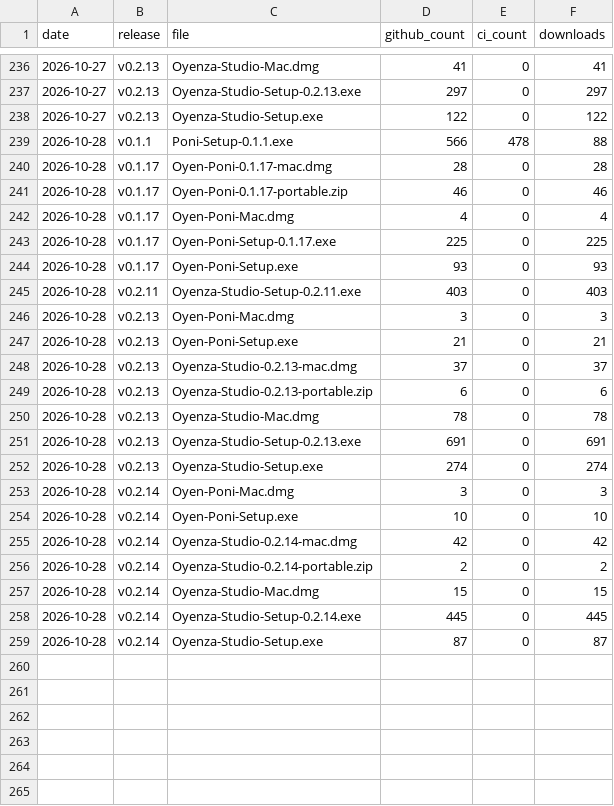
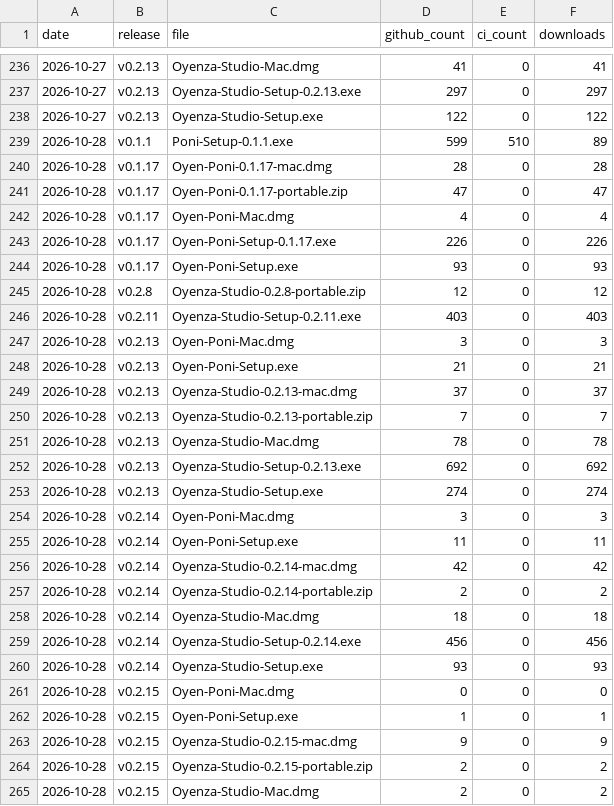
Before and after one commit to lucacadalora/oyenza-studio, a CSV file: data/downloads.csv, drawn as a sheet; only a part is shown, gaps mark what is left out; the diff covers the shown part only.

```diff
--- a/data/downloads.csv
+++ b/data/downloads.csv
@@ -238,8 +238,9 @@ date,release,file,github_count,ci_count,downloads
 2026-10-27,v0.2.13,Oyenza-Studio-Setup.exe,122,0,122
-2026-10-28,v0.1.1,Poni-Setup-0.1.1.exe,566,478,88
+2026-10-28,v0.1.1,Poni-Setup-0.1.1.exe,599,510,89
 2026-10-28,v0.1.17,Oyen-Poni-0.1.17-mac.dmg,28,0,28
-2026-10-28,v0.1.17,Oyen-Poni-0.1.17-portable.zip,46,0,46
+2026-10-28,v0.1.17,Oyen-Poni-0.1.17-portable.zip,47,0,47
 2026-10-28,v0.1.17,Oyen-Poni-Mac.dmg,4,0,4
-2026-10-28,v0.1.17,Oyen-Poni-Setup-0.1.17.exe,225,0,225
+2026-10-28,v0.1.17,Oyen-Poni-Setup-0.1.17.exe,226,0,226
 2026-10-28,v0.1.17,Oyen-Poni-Setup.exe,93,0,93
+2026-10-28,v0.2.8,Oyenza-Studio-0.2.8-portable.zip,12,0,12
 2026-10-28,v0.2.11,Oyenza-Studio-Setup-0.2.11.exe,403,0,403
@@ -248,12 +249,17 @@ date,release,file,github_count,ci_count,downloads
 2026-10-28,v0.2.13,Oyenza-Studio-0.2.13-mac.dmg,37,0,37
-2026-10-28,v0.2.13,Oyenza-Studio-0.2.13-portable.zip,6,0,6
+2026-10-28,v0.2.13,Oyenza-Studio-0.2.13-portable.zip,7,0,7
 2026-10-28,v0.2.13,Oyenza-Studio-Mac.dmg,78,0,78
-2026-10-28,v0.2.13,Oyenza-Studio-Setup-0.2.13.exe,691,0,691
+2026-10-28,v0.2.13,Oyenza-Studio-Setup-0.2.13.exe,692,0,692
 2026-10-28,v0.2.13,Oyenza-Studio-Setup.exe,274,0,274
 2026-10-28,v0.2.14,Oyen-Poni-Mac.dmg,3,0,3
-2026-10-28,v0.2.14,Oyen-Poni-Setup.exe,10,0,10
+2026-10-28,v0.2.14,Oyen-Poni-Setup.exe,11,0,11
 2026-10-28,v0.2.14,Oyenza-Studio-0.2.14-mac.dmg,42,0,42
 2026-10-28,v0.2.14,Oyenza-Studio-0.2.14-portable.zip,2,0,2
-2026-10-28,v0.2.14,Oyenza-Studio-Mac.dmg,15,0,15
-2026-10-28,v0.2.14,Oyenza-Studio-Setup-0.2.14.exe,445,0,445
-2026-10-28,v0.2.14,Oyenza-Studio-Setup.exe,87,0,87
+2026-10-28,v0.2.14,Oyenza-Studio-Mac.dmg,18,0,18
+2026-10-28,v0.2.14,Oyenza-Studio-Setup-0.2.14.exe,456,0,456
+2026-10-28,v0.2.14,Oyenza-Studio-Setup.exe,93,0,93
+2026-10-28,v0.2.15,Oyen-Poni-Mac.dmg,0,0,0
+2026-10-28,v0.2.15,Oyen-Poni-Setup.exe,1,0,1
+2026-10-28,v0.2.15,Oyenza-Studio-0.2.15-mac.dmg,9,0,9
+2026-10-28,v0.2.15,Oyenza-Studio-0.2.15-portable.zip,2,0,2
+2026-10-28,v0.2.15,Oyenza-Studio-Mac.dmg,2,0,2
```
Also changed, not shown: 9 added rows elsewhere in this file, data/ci-downloads.csv, 5 other files.
